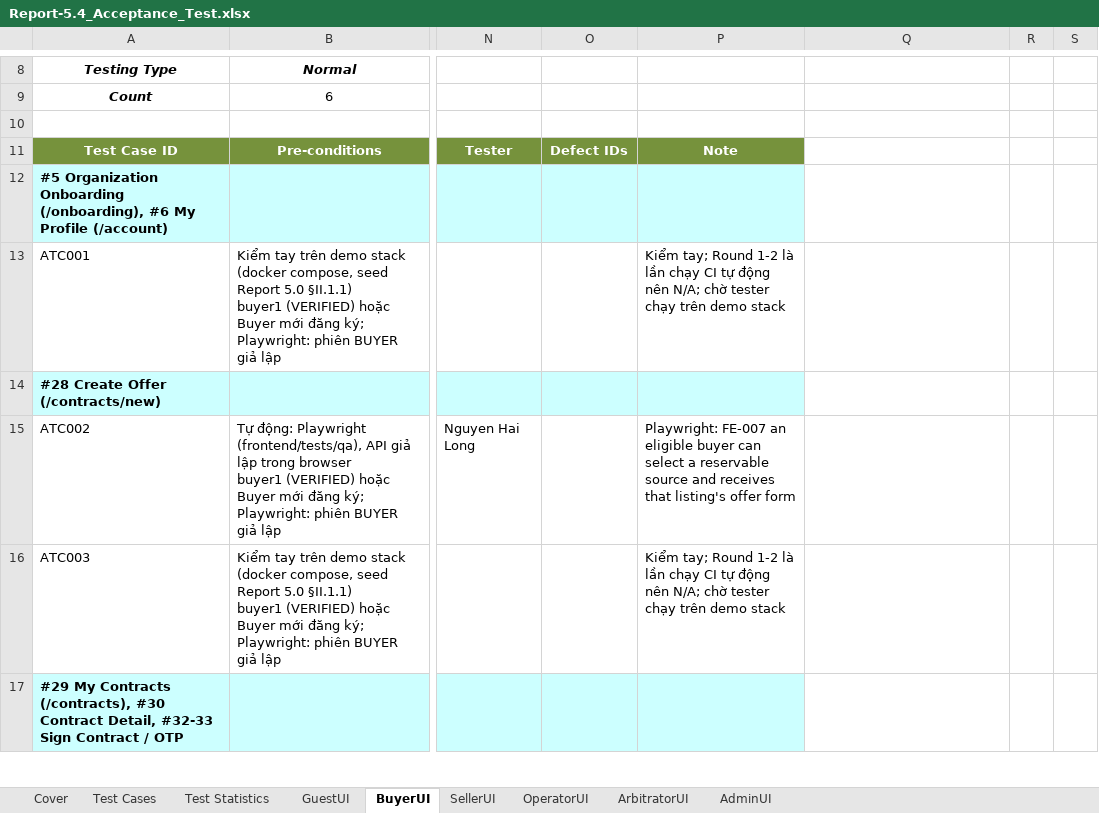
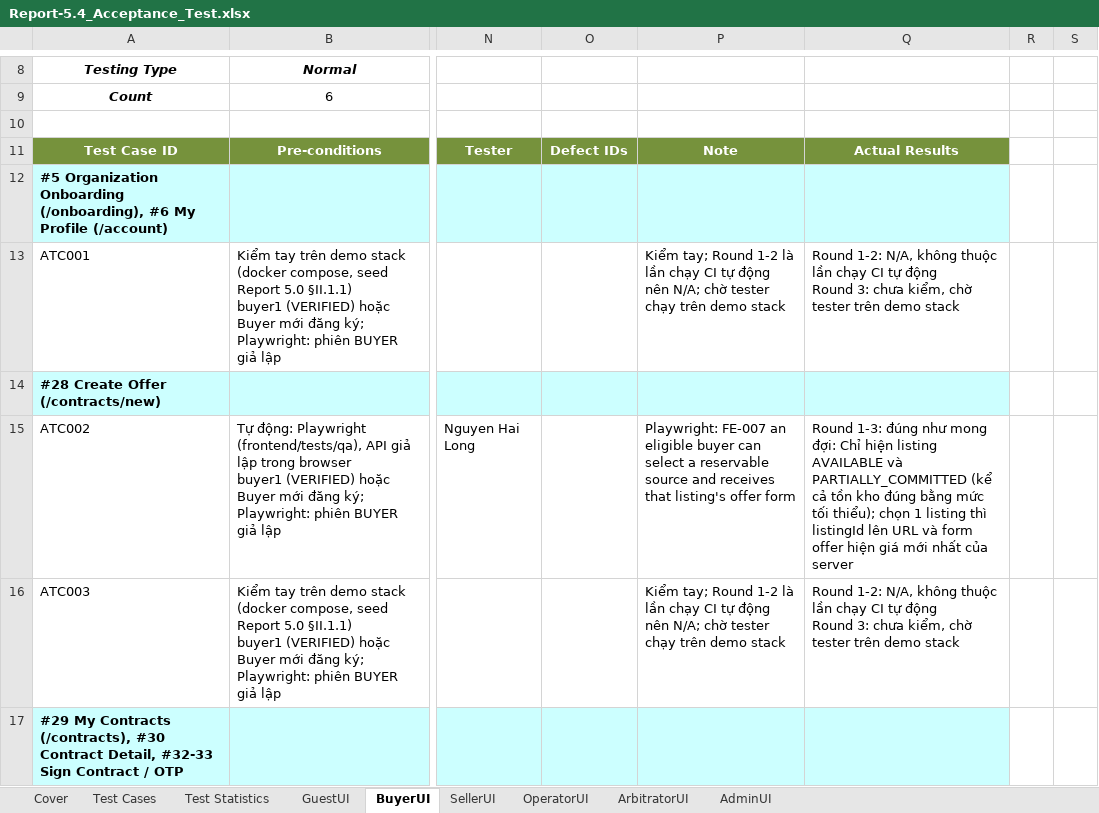
Before and after one commit to redavocado-labs/AgriContract, an Excel workbook: docs/reports/Report-5.4_Acceptance_Test.xlsx, sheet BuyerUI, drawn as a sheet; only a part is shown, gaps mark what is left out; values as stored, in another font and other column widths than the file's, no borders; ↵ is a line break in a cell; the diff covers the shown part only; the diff names each change by its address in the sheet, - before the commit and + after, or states it on an @@ line.

Commit message:
docs(reports): Report 5.4 Actual Results column, every Excel call retried while busy
Review of #684:
- Actual Results (mentor review 27/11): column Q of every role sheet, per
  round: the error Playwright printed for a failed test (read from the CI log
  failure blocks or the JSON reporter), the expected outcome for a passed one,
  and "not checked yet" for the manual rows. Failed rows keep DEF-09 / DEF-10.
  Columns A..P stay where the template has them.
- playwright_results.load_round asserts that run.json exists instead of
  returning an empty round, and that every failed test has its error text.
- Every Excel call of fill_acceptance_report.py (set_widths, Cover, Test
  Cases, Test Statistics, save) goes through busy(), as in #687.

```diff
--- a/docs/reports/Report-5.4_Acceptance_Test.xlsx (sheet BuyerUI)
+++ b/docs/reports/Report-5.4_Acceptance_Test.xlsx (sheet BuyerUI)
-Q11: (empty)
+Q11: Actual Results
-Q11 fill: none
+Q11 fill: #76923C
-Q12 fill: none
+Q12 fill: #CCFFFF
-Q13: (empty)
+Q13: Round 1-2: N/A, không thuộc lần chạy CI tự động ↵ Round 3: chưa kiểm, chờ tester trên demo stack
-Q14 fill: none
+Q14 fill: #CCFFFF
-Q15: (empty)
+Q15: Round 1-3: đúng như mong đợi: Chỉ hiện listing AVAILABLE và PARTIALLY_COMMITTED (kể cả tồn kho đúng bằng mức tối thiểu); chọn 1 listing thì listingId lên URL và form offer hiện giá mới nhất của server
-Q16: (empty)
+Q16: Round 1-2: N/A, không thuộc lần chạy CI tự động ↵ Round 3: chưa kiểm, chờ tester trên demo stack
-Q17 fill: none
+Q17 fill: #CCFFFF
```
Also changed, not shown: 5 edited cells and cell formats elsewhere in this sheet, sheet SellerUI, sheet GuestUI, sheet OperatorUI, sheet ArbitratorUI, sheet AdminUI, sheet Cover, 1 more sheet, charts or pictures, 2 other files.
